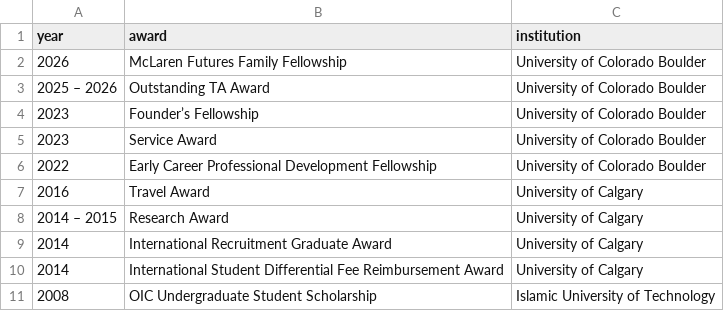
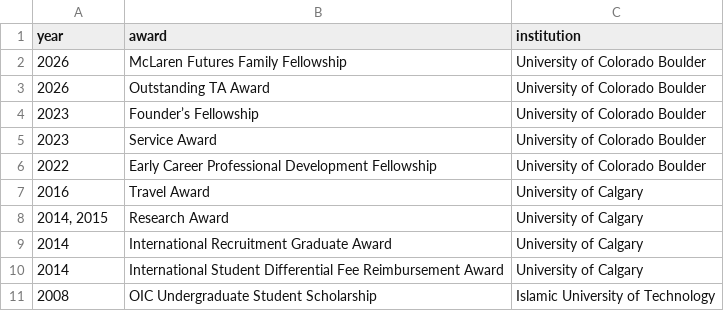
Before and after one commit to imruljubair/imruljubair.github.io, a CSV file: _data/awards.csv, drawn as a sheet.

```diff
--- a/_data/awards.csv
+++ b/_data/awards.csv
@@ -2,3 +2,3 @@ year,award,institution
 2026,McLaren Futures Family Fellowship,University of Colorado Boulder
-2025 – 2026,Outstanding TA Award,University of Colorado Boulder
+2026,Outstanding TA Award,University of Colorado Boulder
 2023,Founder’s Fellowship,University of Colorado Boulder
@@ -7,3 +7,3 @@ year,award,institution
 2016,Travel Award,University of Calgary
-2014 – 2015,Research Award,University of Calgary
+"2014, 2015",Research Award,University of Calgary
 2014,International Recruitment Graduate Award,University of Calgary
```
Also changed, not shown: 1 other file.
